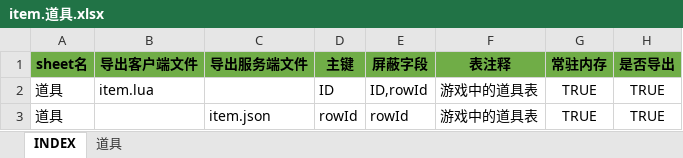
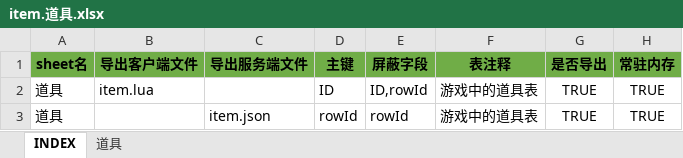
Before and after one commit to hataksumo/ExcelToLua, an Excel workbook: Excel/镇魂街/item.道具.xlsx, sheet INDEX, drawn as a sheet; values as stored, in another font and other column widths than the file's, no borders; the diff names each change by its address in the sheet, - before the commit and + after, or states it on an @@ line.

```diff
--- a/Excel/镇魂街/item.道具.xlsx (sheet INDEX)
+++ b/Excel/镇魂街/item.道具.xlsx (sheet INDEX)
-G1: 常驻内存
+G1: 是否导出
-H1: 是否导出
+H1: 常驻内存
```
Also changed, not shown: Excel/镇魂街/INDEX/INDEX.xlsx, 2 other files.
